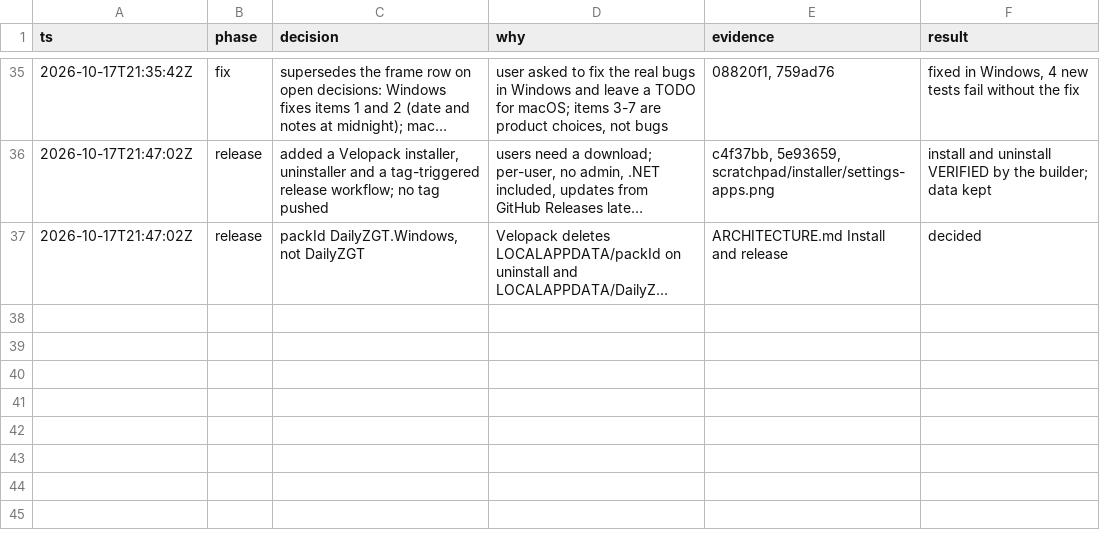
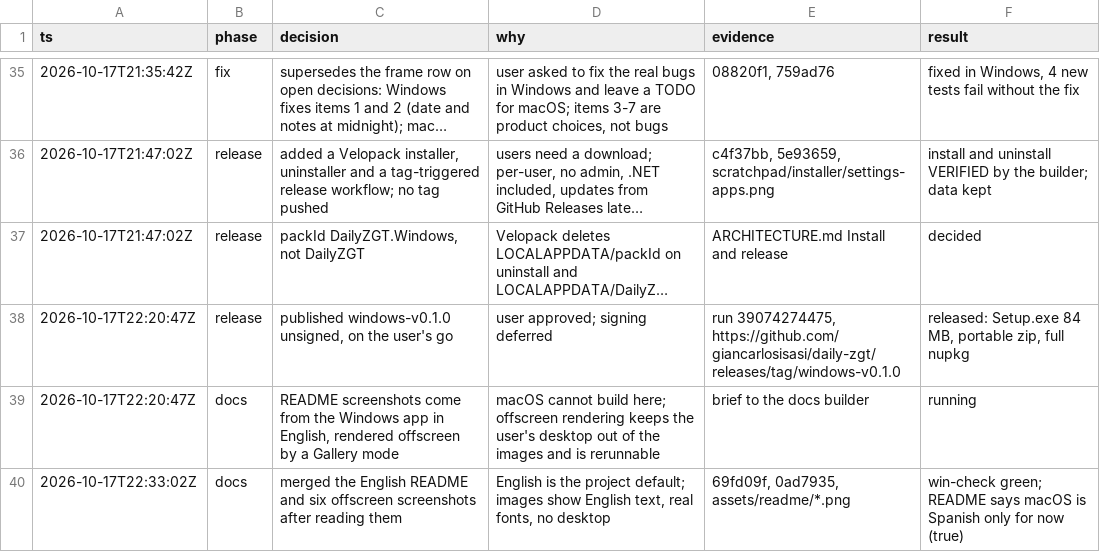
Before and after one commit to giancarlosisasi/daily-zgt, a TSV file: apps/windows/decisions.tsv, drawn as a sheet; only a part is shown, gaps mark what is left out; long unchanged cells end in …; the diff names each change by its address in the sheet, - before the commit and + after, or states it on an @@ line.

Commit message:
docs(windows): log the README screenshot work

```diff
--- a/apps/windows/decisions.tsv
+++ b/apps/windows/decisions.tsv
+row 38: 2026-10-17T22:20:47Z | release | published windows-v0.1.0 unsigned, on the user's go | user approved; signing deferred | run 39074274475, https://github.com/giancarlosisasi/daily-zgt/releases/tag/windows-v0.1.0 | released: Setup.exe 84 MB, portable zip, full nupkg
+row 39: 2026-10-17T22:20:47Z | docs | README screenshots come from the Windows app in English, rendered offscreen by a Gallery mode | macOS cannot build here; offscreen rendering keeps the user's desktop out of the images and is rerunnable | brief to the docs builder | running
+row 40: 2026-10-17T22:33:02Z | docs | merged the English README and six offscreen screenshots after reading them | English is the project default; images show English text, real fonts, no desktop | 69fd09f, 0ad7935, assets/readme/*.png | win-check green; README says macOS is Spanish only for now (true)
```
